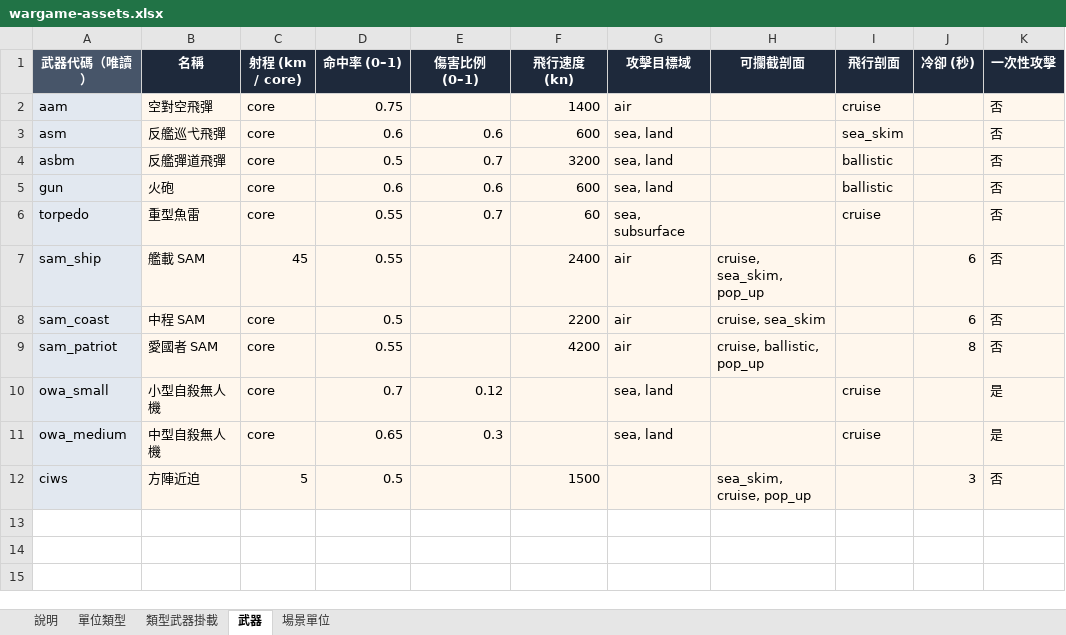
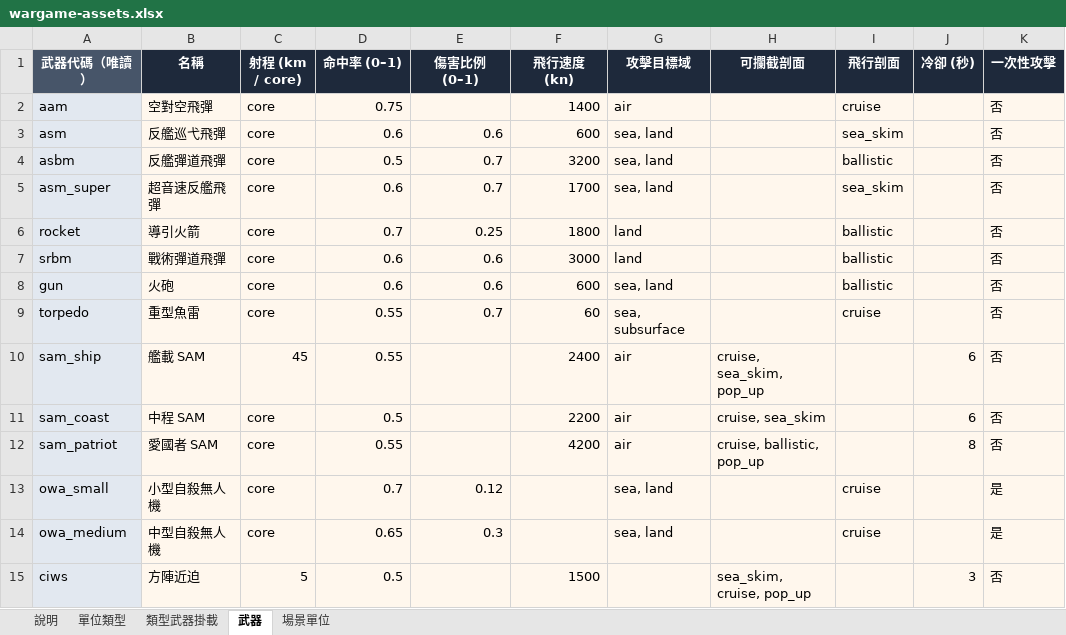
Before and after one commit to s0914712/WarGame, an Excel workbook: wargame-assets.xlsx, sheet 武器, drawn as a sheet; values as stored, in another font and other column widths than the file's, no borders; the diff names each change by its address in the sheet, - before the commit and + after, or states it on an @@ line.

```diff
--- a/wargame-assets.xlsx (sheet 武器)
+++ b/wargame-assets.xlsx (sheet 武器)
+row 5: asm_super | 超音速反艦飛彈 | core | 0.6 | 0.7 | 1700 | sea, land |  | sea_skim |  | 否
+row 6: rocket | 導引火箭 | core | 0.7 | 0.25 | 1800 | land |  | ballistic |  | 否
+row 7: srbm | 戰術彈道飛彈 | core | 0.6 | 0.6 | 3000 | land |  | ballistic |  | 否
```
Also changed, not shown: sheet 場景單位, sheet 單位類型, sheet 類型武器掛載, sheet 說明, 17 other files.
